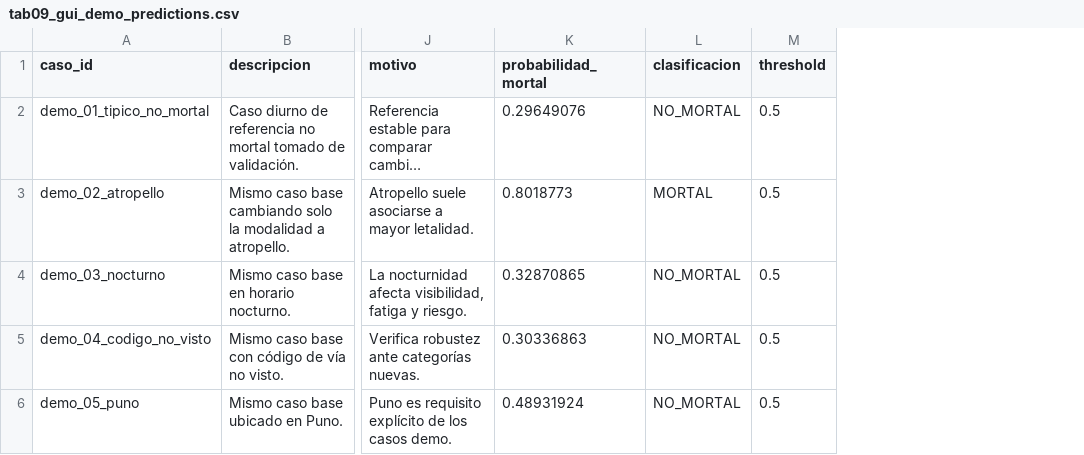
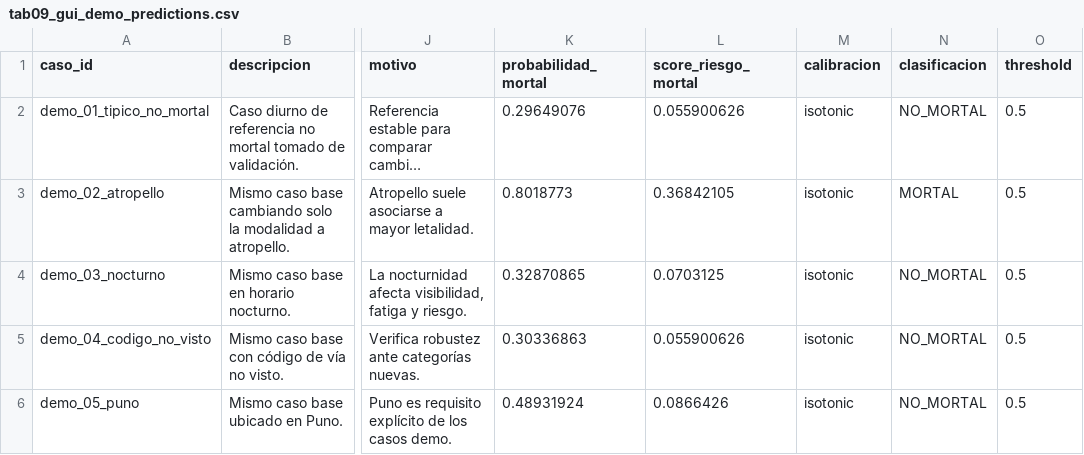
Before and after one commit to ForLess01/Accident_NN, a CSV file: report/tables/tab09_gui_demo_predictions.csv, drawn as a sheet; only a part is shown, gaps mark what is left out; long unchanged cells end in …; the diff names each change by its address in the sheet, - before the commit and + after, or states it on an @@ line.

```diff
--- a/report/tables/tab09_gui_demo_predictions.csv
+++ b/report/tables/tab09_gui_demo_predictions.csv
+column L (score_riesgo_mortal), rows 2-6: 0.055900626 | 0.36842105 | 0.0703125 | 0.055900626 | 0.0866426
+column M (calibracion), rows 2-6: all isotonic
```
Also changed, not shown: report/tables/tab09_gui_checklist.csv, 21 other files.
